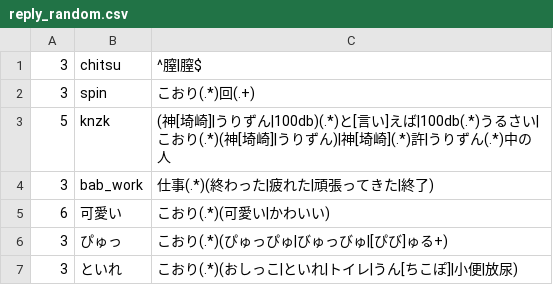
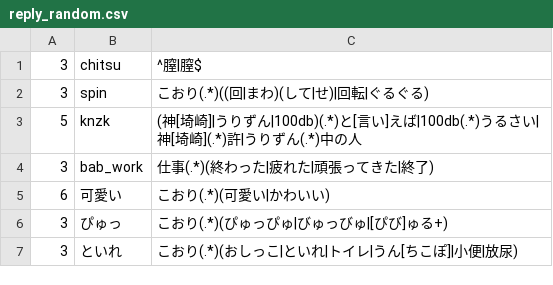
Before and after one commit to hasitanai/Shio_no_Tsukurikata, a CSV file: bot/reply_random.csv, drawn as a sheet.

```diff
--- a/bot/reply_random.csv
+++ b/bot/reply_random.csv
@@ -1,4 +1,4 @@
 3,chitsu,^膣|膣$
-3,spin,こおり(.*)回(.+)
-5,knzk,(神[埼崎]|うりずん|100db)(.*)と[言い]えば|100db(.*)うるさい|こおり(.*)(神[埼崎]|うりずん)|神[埼崎](.*)許|うりずん(.*)中の人
+3,spin,こおり(.*)((回|まわ)(して|せ)|回転|ぐるぐる)
+5,knzk,(神[埼崎]|うりずん|100db)(.*)と[言い]えば|100db(.*)うるさい|神[埼崎](.*)許|うりずん(.*)中の人
 3,bab_work,仕事(.*)(終わった|疲れた|頑張ってきた|終了)
```
Also changed, not shown: bot/reply.csv, 17 other files.
